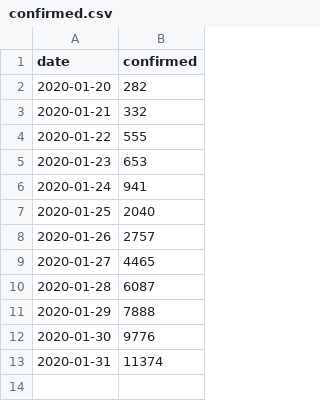
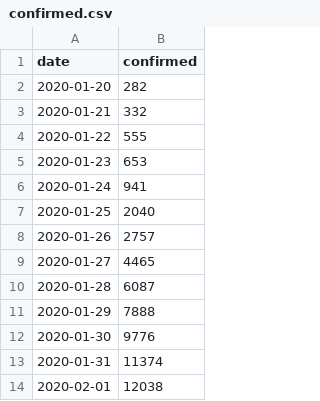
Before and after one commit to escudero/coronavirus, a CSV file: model/input/confirmed.csv, drawn as a sheet; the diff names each change by its address in the sheet, - before the commit and + after, or states it on an @@ line.

Commit message:
Updating data

```diff
--- a/model/input/confirmed.csv
+++ b/model/input/confirmed.csv
+row 14: 2020-02-01 | 12038
```
Also changed, not shown: 1 other file.
